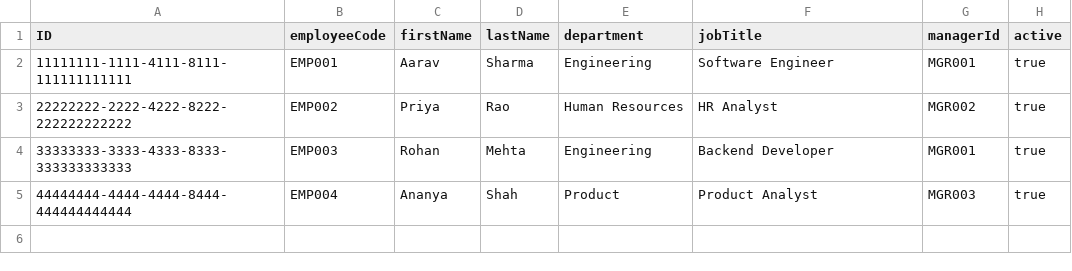
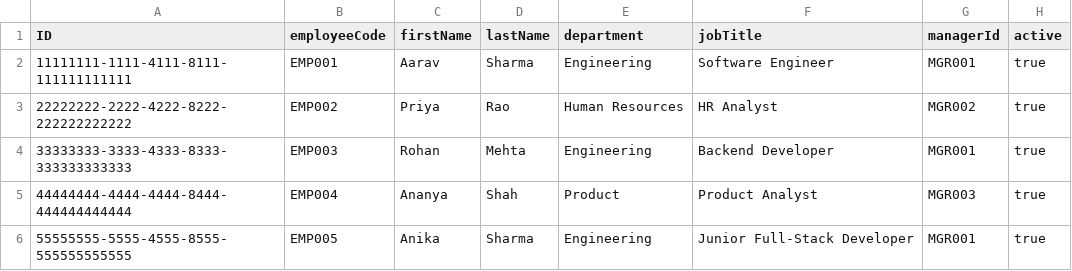
Before and after one commit to lalith-h-15/meritlens, a CSV file: db/data/meritlens-Employees.csv, drawn as a sheet.

```diff
--- a/db/data/meritlens-Employees.csv
+++ b/db/data/meritlens-Employees.csv
@@ -5 +5,2 @@ ID,employeeCode,firstName,lastName,department,jobTitle,managerId,active
 44444444-4444-4444-8444-444444444444,EMP004,Ananya,Shah,Product,Product Analyst,MGR003,true
+55555555-5555-4555-8555-555555555555,EMP005,Anika,Sharma,Engineering,Junior Full-Stack Developer,MGR001,true
```
Also changed, not shown: 5 other files.
